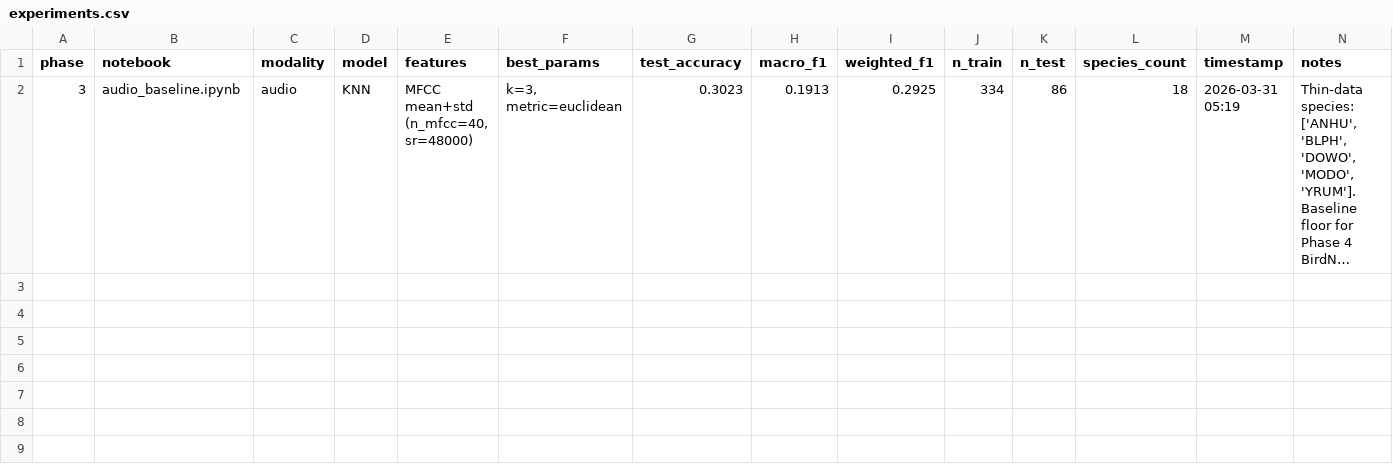
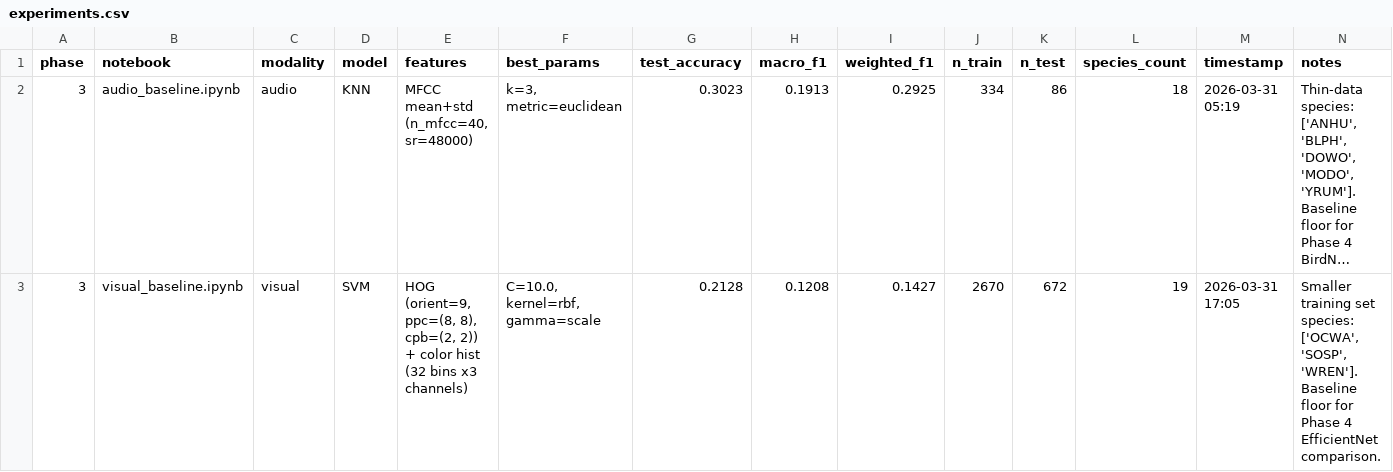
Before and after one commit to kanecruzwalker/avis-birdfeeder, a CSV file: notebooks/results/experiments.csv, drawn as a sheet; long unchanged cells end in …; the diff names each change by its address in the sheet, - before the commit and + after, or states it on an @@ line.

Commit message:
feat(notebooks): add SVM visual baseline + experiments log row (Phase 3 #14)
- HOG (orient=9, ppc=8x8, cpb=2x2) + color histogram (32 bins x3 channels)
- SVM RBF with C selection on val set — best C=10.0 (val acc=0.207)
- Test accuracy=0.213, macro F1=0.121, weighted F1=0.143 (19 species, n=672)
- Top performer: DOWO F1=0.81 (distinctive black/white pattern)
- YRUM high recall (0.78) but low precision — class imbalance artifact
- Saves model to models/baselines/visual_svm_baseline.pkl for Phase 4 comparison
- Appends row to notebooks/results/experiments.csv (2 runs total: KNN + SVM)
- Frozen outputs: confusion matrix, per-class F1, C-selection PNGs in results/
- Add scikit-image==0.24.0 to requirements.txt for HOG feature extraction

```diff
--- a/notebooks/results/experiments.csv
+++ b/notebooks/results/experiments.csv
+row 3: 3 | visual_baseline.ipynb | visual | SVM | HOG (orient=9, ppc=(8, 8), cpb=(2, 2)) + color hist (32 bins x3 channels) | C=10.0, kernel=rbf, gamma=scale | 0.2128 | 0.1208 | 0.1427 | 2670 | 672 | 19 | 2026-03-31 17:05 | Smaller training set species: ['OCWA', 'SOSP', 'WREN']. Baseline floor for Phase 4 EfficientNet comparison.
```
Also changed, not shown: 5 other files.
